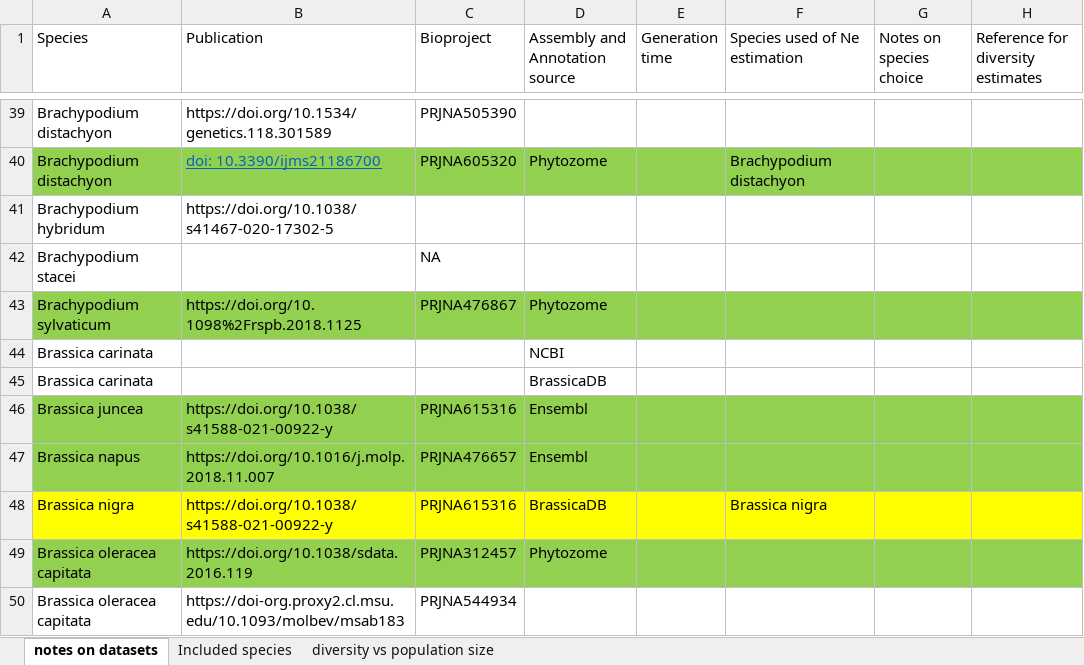
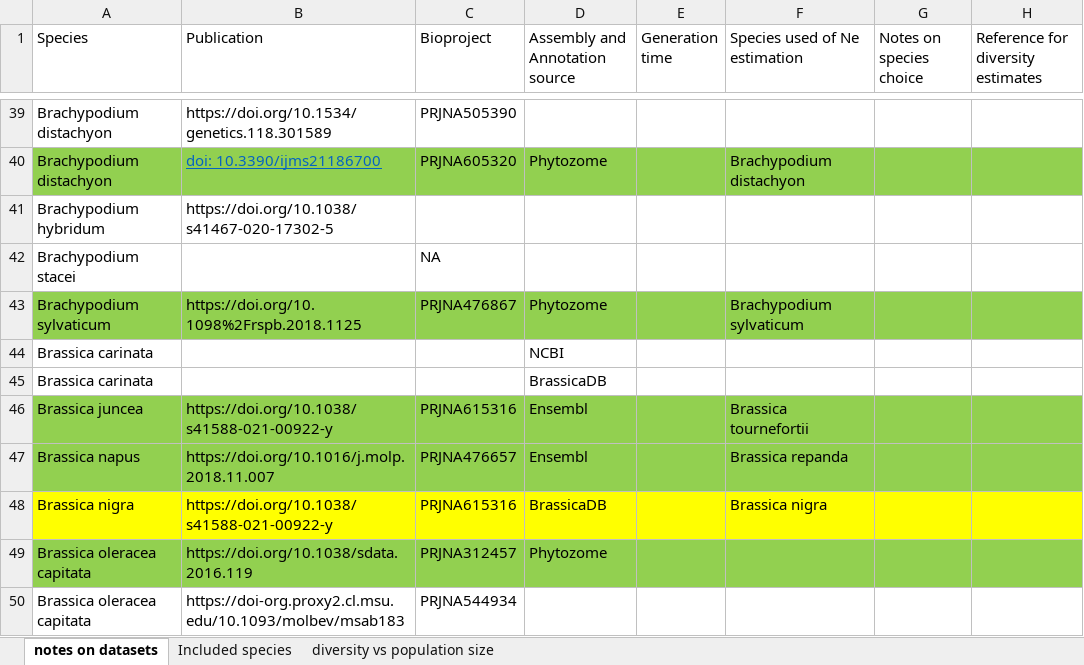
Before and after one commit to milesroberts-123/tajimasDacrossSpecies, an Excel workbook: doc/2022-10-04_allPlantPolymorphisms_bioprojects.xlsx, sheet notes on datasets, drawn as a sheet; only a part is shown, gaps mark what is left out; values as stored, in another font and other column widths than the file's, no borders; the diff names each change by its address in the sheet, - before the commit and + after, or states it on an @@ line.

```diff
--- a/doc/2022-10-04_allPlantPolymorphisms_bioprojects.xlsx (sheet notes on datasets)
+++ b/doc/2022-10-04_allPlantPolymorphisms_bioprojects.xlsx (sheet notes on datasets)
-F43 (Species used of Ne estimation): (empty)
+F43 (Species used of Ne estimation): Brachypodium sylvaticum
-F46 (Species used of Ne estimation): (empty)
+F46 (Species used of Ne estimation): Brassica tournefortii
-F47 (Species used of Ne estimation): (empty)
+F47 (Species used of Ne estimation): Brassica repanda
```
Also changed, not shown: 5 other files.
